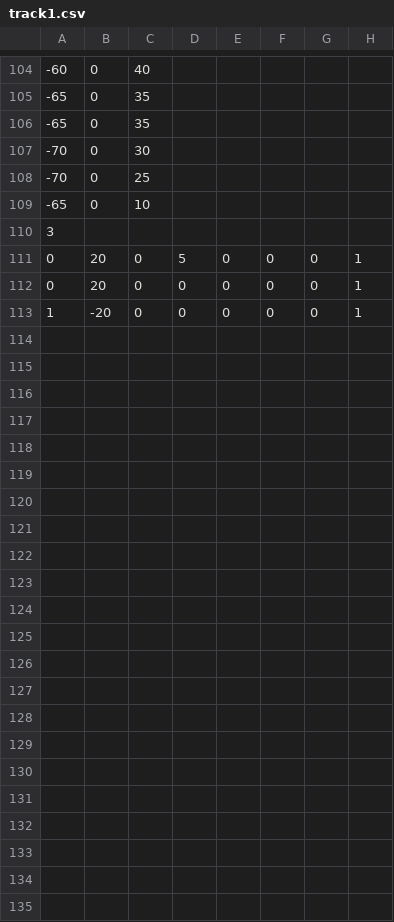
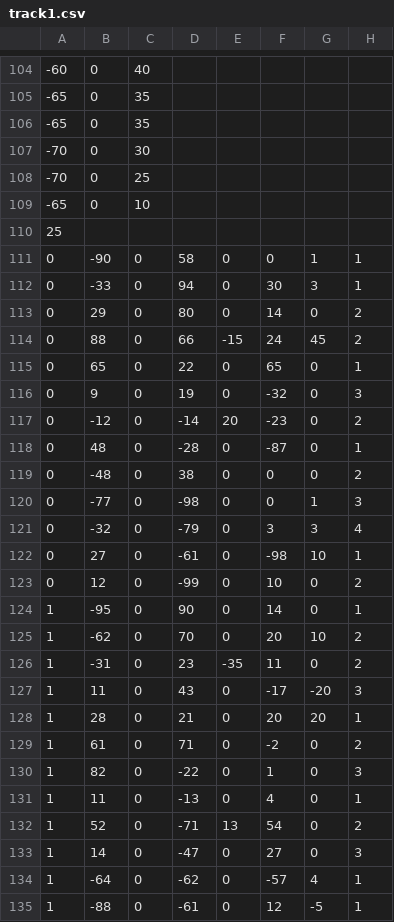
Before and after one commit to jacwilso/GuildWars, a CSV file: track1.csv, drawn as a sheet; only a part is shown, gaps mark what is left out.

Commit message:
objects file

```diff
--- a/track1.csv
+++ b/track1.csv
@@ -109,5 +109,27 @@
   -65,0,10
-3
-  0,20,0,5,0,0,0,1
-  0,20,0,0,0,0,0,1
-  1,-20,0,0,0,0,0,1
+25
+  0,-90,0,58,0,0,1,1
+  0,-33,0,94,0,30,3,1
+  0,29,0,80,0,14,0,2
+  0,88,0,66,-15,24,45,2
+  0,65,0,22,0,65,0,1
+  0,9,0,19,0,-32,0,3
+  0,-12,0,-14,20,-23,0,2
+  0,48,0,-28,0,-87,0,1
+  0,-48,0,38,0,0,0,2
+  0,-77,0,-98,0,0,1,3
+  0,-32,0,-79,0,3,3,4
+  0,27,0,-61,0,-98,10,1
+  0,12,0,-99,0,10,0,2
+  1,-95,0,90,0,14,0,1
+  1,-62,0,70,0,20,10,2
+  1,-31,0,23,-35,11,0,2
+  1,11,0,43,0,-17,-20,3
+  1,28,0,21,0,20,20,1
+  1,61,0,71,0,-2,0,2
+  1,82,0,-22,0,1,0,3
+  1,11,0,-13,0,4,0,1
+  1,52,0,-71,13,54,0,2
+  1,14,0,-47,0,27,0,3
+  1,-64,0,-62,0,-57,4,1
+  1,-88,0,-61,0,12,-5,1
```
